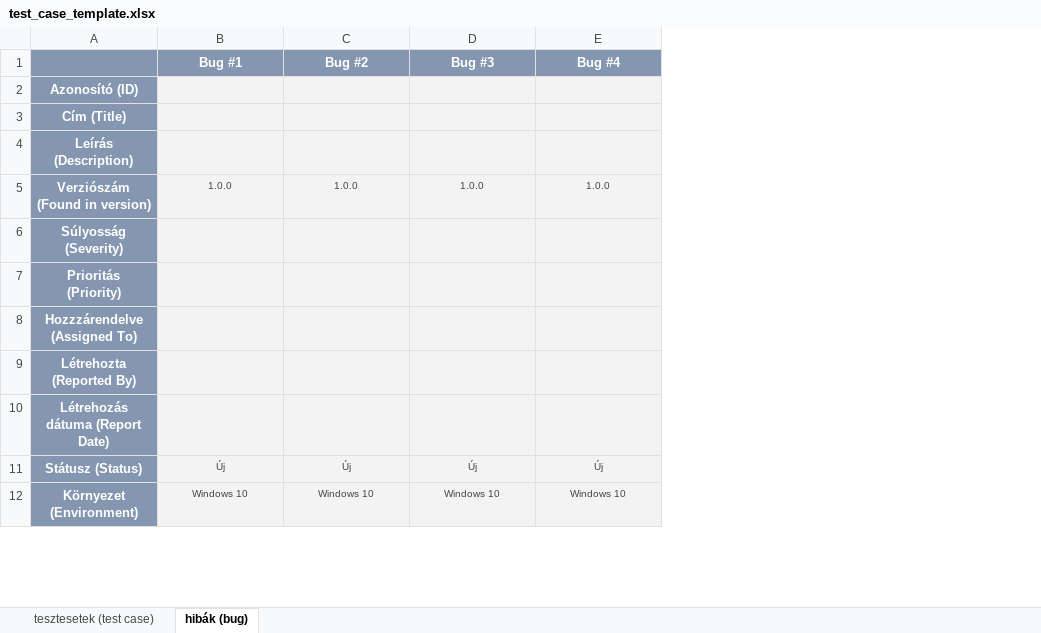
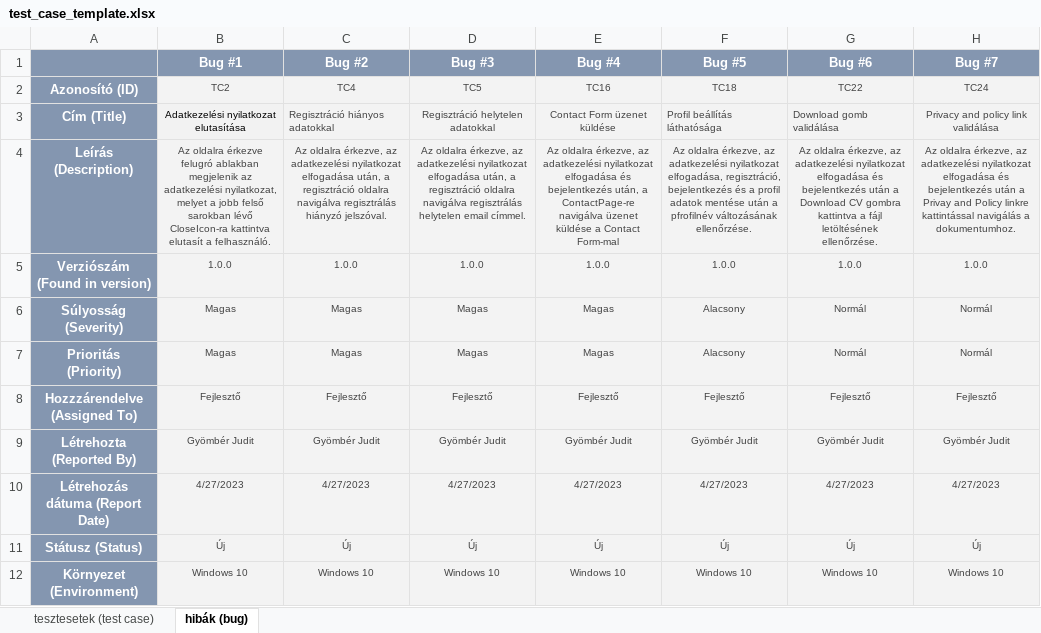
Before and after one commit to gyomberjudit/TestingPortioWebpage, an Excel workbook: test_case_template.xlsx, sheet hibák (bug), drawn as a sheet; only a part is shown; values as stored, in another font and other column widths than the file's, no borders; conditional formats not drawn; the diff covers the shown part only; the diff names each change by its address in the sheet, - before the commit and + after, or states it on an @@ line.

Commit message:
add bug report

```diff
--- a/test_case_template.xlsx (sheet hibák (bug))
+++ b/test_case_template.xlsx (sheet hibák (bug))
+column F (Bug #5), rows 2-12: TC18 | Profil beállítás láthatósága | Az oldalra érkezve, az adatkezelési nyilatkozat elfogadása, regisztráció, bejelentkezés és a profil adatok mentése után a pfrofilnév változásának ellenőrzése. | 1.0.0 | Alacsony | Alacsony | Fejlesztő | Gyömbér Judit | 4/27/2023 | Új | Windows 10
+column G (Bug #6), rows 2-12: TC22 | Download gomb validálása | Az oldalra érkezve, az adatkezelési nyilatkozat elfogadása és bejelentkezés után a Download CV gombra kattintva a fájl letöltésének ellenőrzése. | 1.0.0 | Normál | Normál | Fejlesztő | Gyömbér Judit | 4/27/2023 | Új | Windows 10
+column H (Bug #7), rows 2-12: TC24 | Privacy and policy link validálása | Az oldalra érkezve, az adatkezelési nyilatkozat elfogadása és bejelentkezés után a Privay and Policy linkre kattintással navigálás a dokumentumhoz. | 1.0.0 | Normál | Normál | Fejlesztő | Gyömbér Judit | 4/27/2023 | Új | Windows 10
-B2 (Bug #1): (empty)
+B2 (Bug #1): TC2
-C2 (Bug #2): (empty)
+C2 (Bug #2): TC4
-D2 (Bug #3): (empty)
+D2 (Bug #3): TC5
-E2 (Bug #4): (empty)
+E2 (Bug #4): TC16
-B3 (Bug #1): (empty)
+B3 (Bug #1): Adatkezelési nyilatkozat elutasítása
-C3 (Bug #2): (empty)
+C3 (Bug #2): Regisztráció hiányos adatokkal
-D3 (Bug #3): (empty)
+D3 (Bug #3): Regisztráció helytelen adatokkal
-E3 (Bug #4): (empty)
+E3 (Bug #4): Contact Form üzenet küldése
-B4 (Bug #1): (empty)
+B4 (Bug #1): Az oldalra érkezve felugró ablakban megjelenik az adatkezelési nyilatkozat, melyet a jobb felső sarokban lévő CloseIcon-ra kattintva elutasít a felhasználó.
-C4 (Bug #2): (empty)
+C4 (Bug #2): Az oldalra érkezve, az adatkezelési nyilatkozat elfogadása után, a regisztráció oldalra navigálva regisztrálás hiányzó jelszóval.
-D4 (Bug #3): (empty)
+D4 (Bug #3): Az oldalra érkezve, az adatkezelési nyilatkozat elfogadása után, a regisztráció oldalra navigálva regisztrálás helytelen email címmel.
-E4 (Bug #4): (empty)
+E4 (Bug #4): Az oldalra érkezve, az adatkezelési nyilatkozat elfogadása és bejelentkezés után, a ContactPage-re navigálva üzenet küldése a Contact Form-mal
-B6:B7 (Bug #1): (empty)
+B6:B7 (Bug #1): Magas
-C6:C7 (Bug #2): (empty)
+C6:C7 (Bug #2): Magas
-D6:D7 (Bug #3): (empty)
+D6:D7 (Bug #3): Magas
-E6:E7 (Bug #4): (empty)
+E6:E7 (Bug #4): Magas
-B8 (Bug #1): (empty)
+B8 (Bug #1): Fejlesztő
-C8 (Bug #2): (empty)
+C8 (Bug #2): Fejlesztő
-D8 (Bug #3): (empty)
+D8 (Bug #3): Fejlesztő
-E8 (Bug #4): (empty)
+E8 (Bug #4): Fejlesztő
-B9 (Bug #1): (empty)
+B9 (Bug #1): Gyömbér Judit
-C9 (Bug #2): (empty)
+C9 (Bug #2): Gyömbér Judit
-D9 (Bug #3): (empty)
+D9 (Bug #3): Gyömbér Judit
-E9 (Bug #4): (empty)
+E9 (Bug #4): Gyömbér Judit
-B10 (Bug #1): (empty)
+B10 (Bug #1): 4/27/2023
-C10 (Bug #2): (empty)
+C10 (Bug #2): 4/27/2023
-D10 (Bug #3): (empty)
+D10 (Bug #3): 4/27/2023
-E10 (Bug #4): (empty)
+E10 (Bug #4): 4/27/2023
```
Also changed, not shown: 12 edited cells elsewhere in this sheet, sheet tesztesetek (test case).
